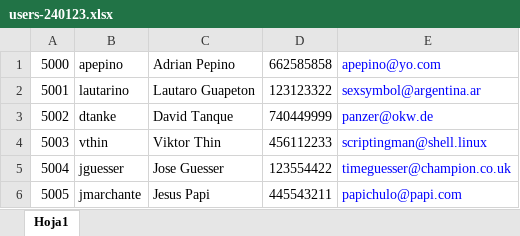
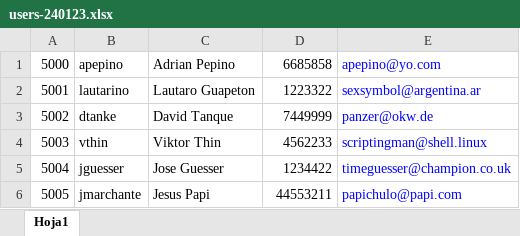
Before and after one commit to sepp30000/ASIR, an Excel workbook: ASO/Python_Jenkins/users-240123.xlsx, sheet Hoja1, drawn as a sheet; values as stored, in another font and other column widths than the file's, no borders; the diff names each change by its address in the sheet, - before the commit and + after, or states it on an @@ line.

```diff
--- a/ASO/Python_Jenkins/users-240123.xlsx (sheet Hoja1)
+++ b/ASO/Python_Jenkins/users-240123.xlsx (sheet Hoja1)
-D1: 662585858
+D1: 6685858
-D2: 123123322
+D2: 1223322
-D3: 740449999
+D3: 7449999
-D4: 456112233
+D4: 4562233
-D5: 123554422
+D5: 1234422
-D6: 445543211
+D6: 44553211
```
Also changed, not shown: 14 other files.
